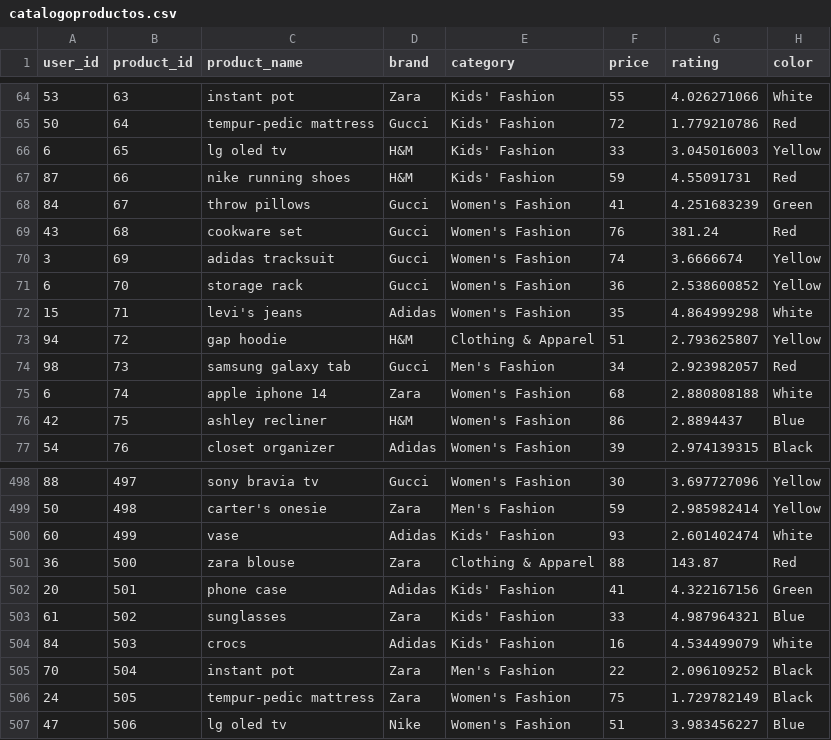
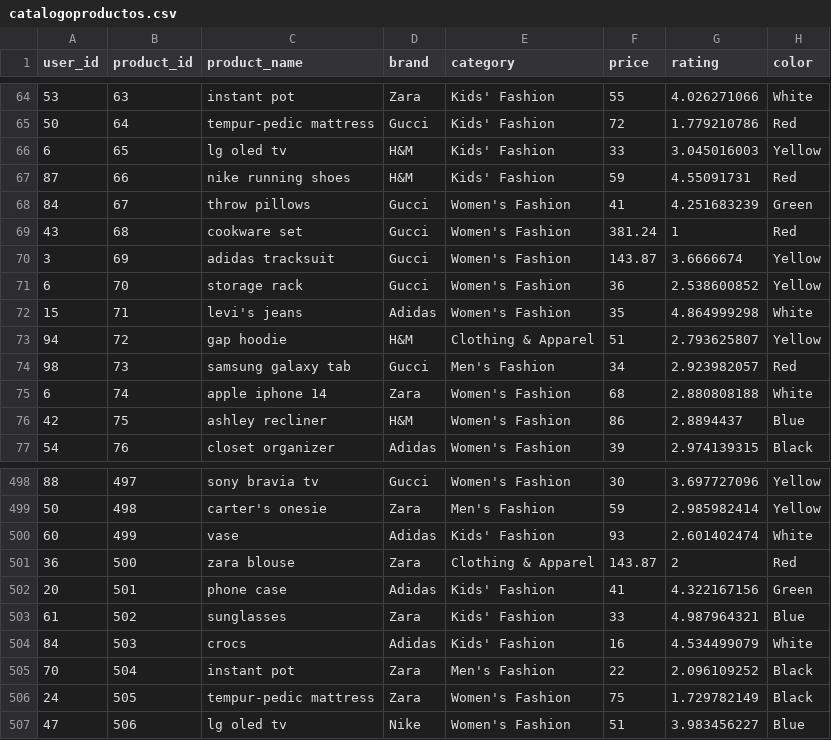
Before and after one commit to keniauva-ship-it/TMACT, a CSV file: catalogoproductos.csv, drawn as a sheet; only a part is shown, gaps mark what is left out.

Commit message:
Add files via upload

```diff
--- a/catalogoproductos.csv
+++ b/catalogoproductos.csv
@@ -68,4 +68,4 @@ user_id,product_id,product_name,brand,category,price,rating,color
 84,67,throw pillows,Gucci,Women's Fashion,41,4.251683239,Green
-43,68,cookware set,Gucci,Women's Fashion,76,381.24,Red
-3,69,adidas tracksuit,Gucci,Women's Fashion,74,3.6666674,Yellow
+43,68,cookware set,Gucci,Women's Fashion,381.24,1,Red
+3,69,adidas tracksuit,Gucci,Women's Fashion,143.87,3.6666674,Yellow
 6,70,storage rack,Gucci,Women's Fashion,36,2.538600852,Yellow
@@ -500,3 +500,3 @@ user_id,product_id,product_name,brand,category,price,rating,color
 60,499,vase,Adidas,Kids' Fashion,93,2.601402474,White
-36,500,zara blouse,Zara,Clothing & Apparel,88,143.87,Red
+36,500,zara blouse,Zara,Clothing & Apparel,143.87,2,Red
 20,501,phone case,Adidas,Kids' Fashion,41,4.322167156,Green
```
